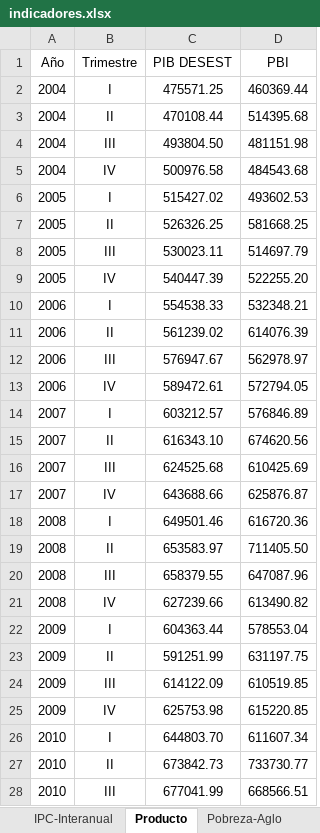
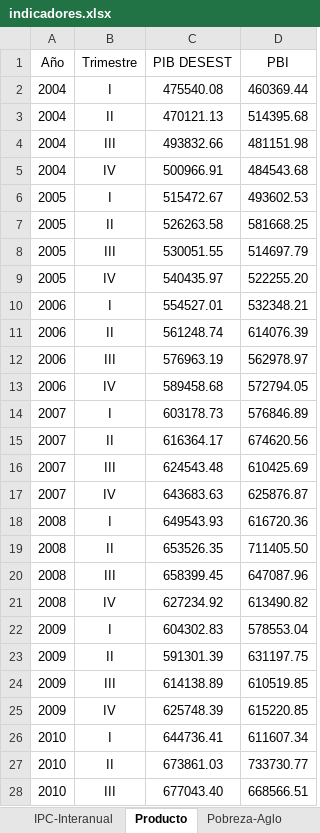
Before and after one commit to NahuelBargas/indeco, an Excel workbook: bases/indicadores.xlsx, sheet Producto, drawn as a sheet; only a part is shown; values as stored, in another font and other column widths than the file's, no borders; the diff covers the shown part only; the diff names each change by its address in the sheet, - before the commit and + after, or states it on an @@ line.

```diff
--- a/bases/indicadores.xlsx (sheet Producto)
+++ b/bases/indicadores.xlsx (sheet Producto)
-C2 (PIB DESEST): 475571.25
+C2 (PIB DESEST): 475540.08
-C3 (PIB DESEST): 470108.44
+C3 (PIB DESEST): 470121.13
-C4 (PIB DESEST): 493804.50
+C4 (PIB DESEST): 493832.66
-C5 (PIB DESEST): 500976.58
+C5 (PIB DESEST): 500966.91
-C6 (PIB DESEST): 515427.02
+C6 (PIB DESEST): 515472.67
-C7 (PIB DESEST): 526326.25
+C7 (PIB DESEST): 526263.58
-C8 (PIB DESEST): 530023.11
+C8 (PIB DESEST): 530051.55
-C9 (PIB DESEST): 540447.39
+C9 (PIB DESEST): 540435.97
-C10 (PIB DESEST): 554538.33
+C10 (PIB DESEST): 554527.01
-C11 (PIB DESEST): 561239.02
+C11 (PIB DESEST): 561248.74
-C12 (PIB DESEST): 576947.67
+C12 (PIB DESEST): 576963.19
-C13 (PIB DESEST): 589472.61
+C13 (PIB DESEST): 589458.68
-C14 (PIB DESEST): 603212.57
+C14 (PIB DESEST): 603178.73
-C15 (PIB DESEST): 616343.10
+C15 (PIB DESEST): 616364.17
-C16 (PIB DESEST): 624525.68
+C16 (PIB DESEST): 624543.48
-C17 (PIB DESEST): 643688.66
+C17 (PIB DESEST): 643683.63
-C18 (PIB DESEST): 649501.46
+C18 (PIB DESEST): 649543.93
-C19 (PIB DESEST): 653583.97
+C19 (PIB DESEST): 653526.35
-C20 (PIB DESEST): 658379.55
+C20 (PIB DESEST): 658399.45
-C21 (PIB DESEST): 627239.66
+C21 (PIB DESEST): 627234.92
-C22 (PIB DESEST): 604363.44
+C22 (PIB DESEST): 604302.83
-C23 (PIB DESEST): 591251.99
+C23 (PIB DESEST): 591301.39
-C24 (PIB DESEST): 614122.09
+C24 (PIB DESEST): 614138.89
-C25 (PIB DESEST): 625753.98
+C25 (PIB DESEST): 625748.39
-C26 (PIB DESEST): 644803.70
+C26 (PIB DESEST): 644736.41
-C27 (PIB DESEST): 673842.73
+C27 (PIB DESEST): 673861.03
-C28 (PIB DESEST): 677041.99
+C28 (PIB DESEST): 677043.40
```
Also changed, not shown: 1 added row and 39 edited cells elsewhere in this sheet, sheet VAB, 5 other files.
